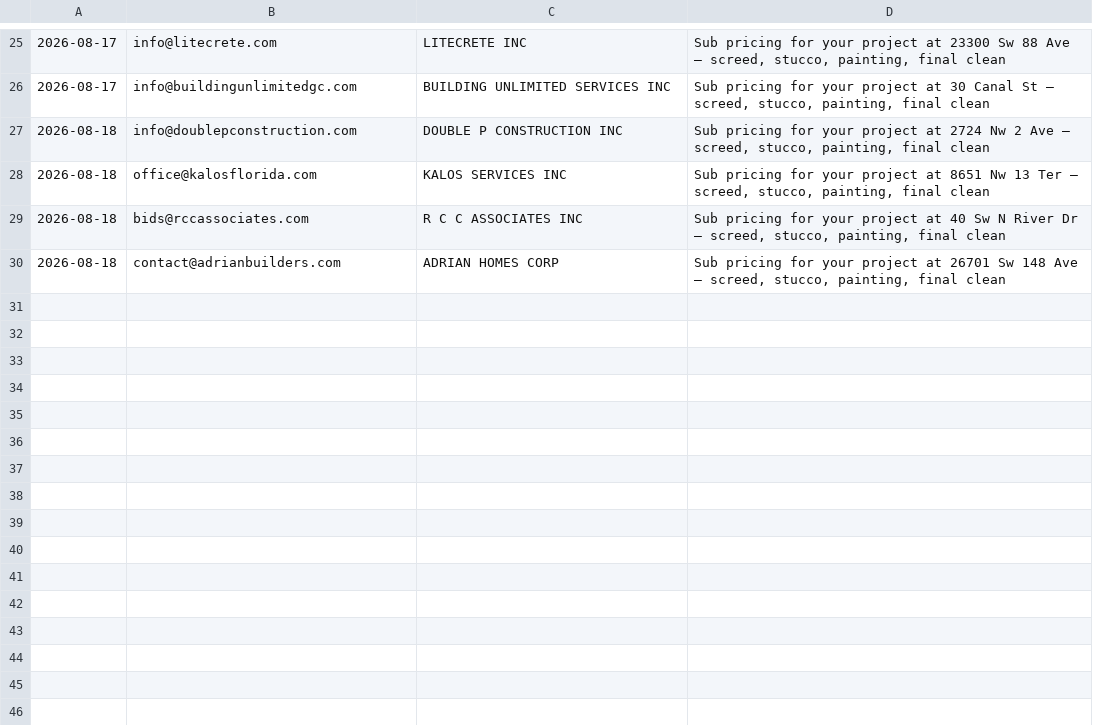
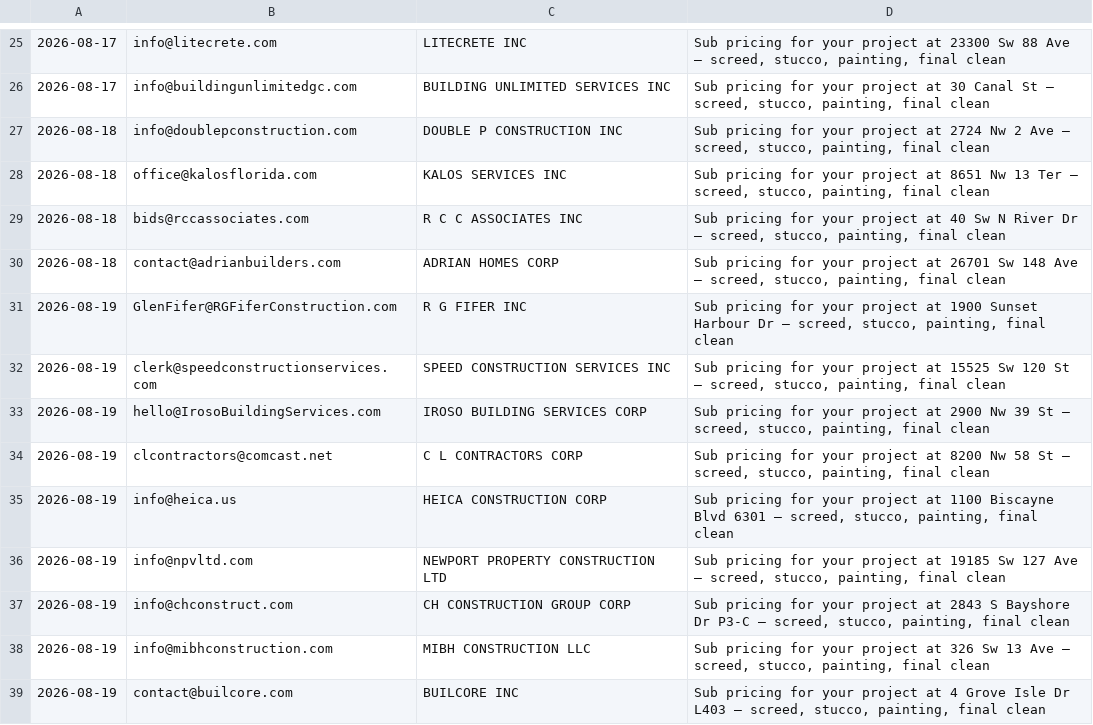
Before and after one commit to arorlov93/Supply-of-Goods, a CSV file: tender-system/outreach/mdc-2026-08/sent-log.csv, drawn as a sheet; only a part is shown, gaps mark what is left out.

```diff
--- a/tender-system/outreach/mdc-2026-08/sent-log.csv
+++ b/tender-system/outreach/mdc-2026-08/sent-log.csv
@@ -30 +30,10 @@
 2026-08-18,contact@adrianbuilders.com,ADRIAN HOMES CORP,"Sub pricing for your project at 26701 Sw 148 Ave — screed, stucco, painting, final clean"
+2026-08-19,GlenFifer@RGFiferConstruction.com,R G FIFER INC,"Sub pricing for your project at 1900 Sunset Harbour Dr — screed, stucco, painting, final clean"
+2026-08-19,clerk@speedconstructionservices.com,SPEED CONSTRUCTION SERVICES INC,"Sub pricing for your project at 15525 Sw 120 St — screed, stucco, painting, final clean"
+2026-08-19,hello@IrosoBuildingServices.com,IROSO BUILDING SERVICES CORP,"Sub pricing for your project at 2900 Nw 39 St — screed, stucco, painting, final clean"
+2026-08-19,clcontractors@comcast.net,C L CONTRACTORS CORP,"Sub pricing for your project at 8200 Nw 58 St — screed, stucco, painting, final clean"
+2026-08-19,info@heica.us,HEICA CONSTRUCTION CORP,"Sub pricing for your project at 1100 Biscayne Blvd           6301 — screed, stucco, painting, final clean"
+2026-08-19,info@npvltd.com,NEWPORT PROPERTY CONSTRUCTION LTD,"Sub pricing for your project at 19185 Sw 127 Ave — screed, stucco, painting, final clean"
+2026-08-19,info@chconstruct.com,CH CONSTRUCTION GROUP CORP,"Sub pricing for your project at 2843 S Bayshore Dr           P3-C — screed, stucco, painting, final clean"
+2026-08-19,info@mibhconstruction.com,MIBH CONSTRUCTION LLC,"Sub pricing for your project at 326 Sw 13 Ave — screed, stucco, painting, final clean"
+2026-08-19,contact@builcore.com,BUILCORE INC,"Sub pricing for your project at 4 Grove Isle Dr              L403 — screed, stucco, painting, final clean"
```
Also changed, not shown: tender-system/outreach/ca-2026-08/recipients.csv, tender-system/outreach/ca-2026-08/sent-log.csv, 1 other file.
